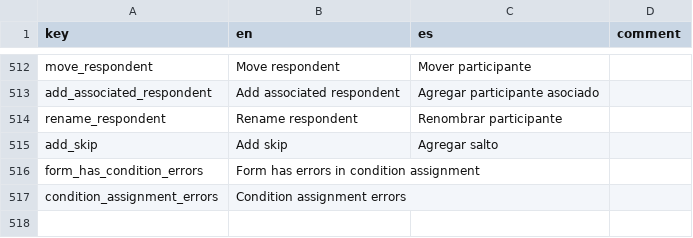
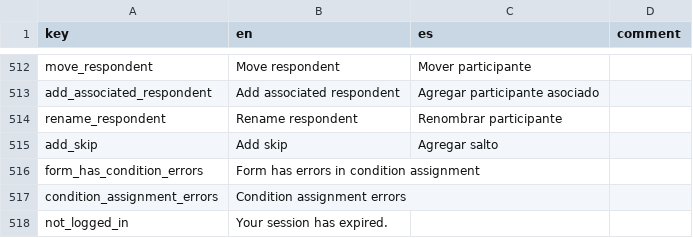
Before and after one commit to human-nature-lab/trellis-app, a CSV file: src/i18n/translations.csv, drawn as a sheet; only a part is shown, gaps mark what is left out; the diff names each change by its address in the sheet, - before the commit and + after, or states it on an @@ line.

Commit message:
Fixed bug with 'not_logged_in' message. Also Fixed #298.

```diff
--- a/src/i18n/translations.csv
+++ b/src/i18n/translations.csv
+row 518: not_logged_in | Your session has expired.
```
Also changed, not shown: 3 other files.
